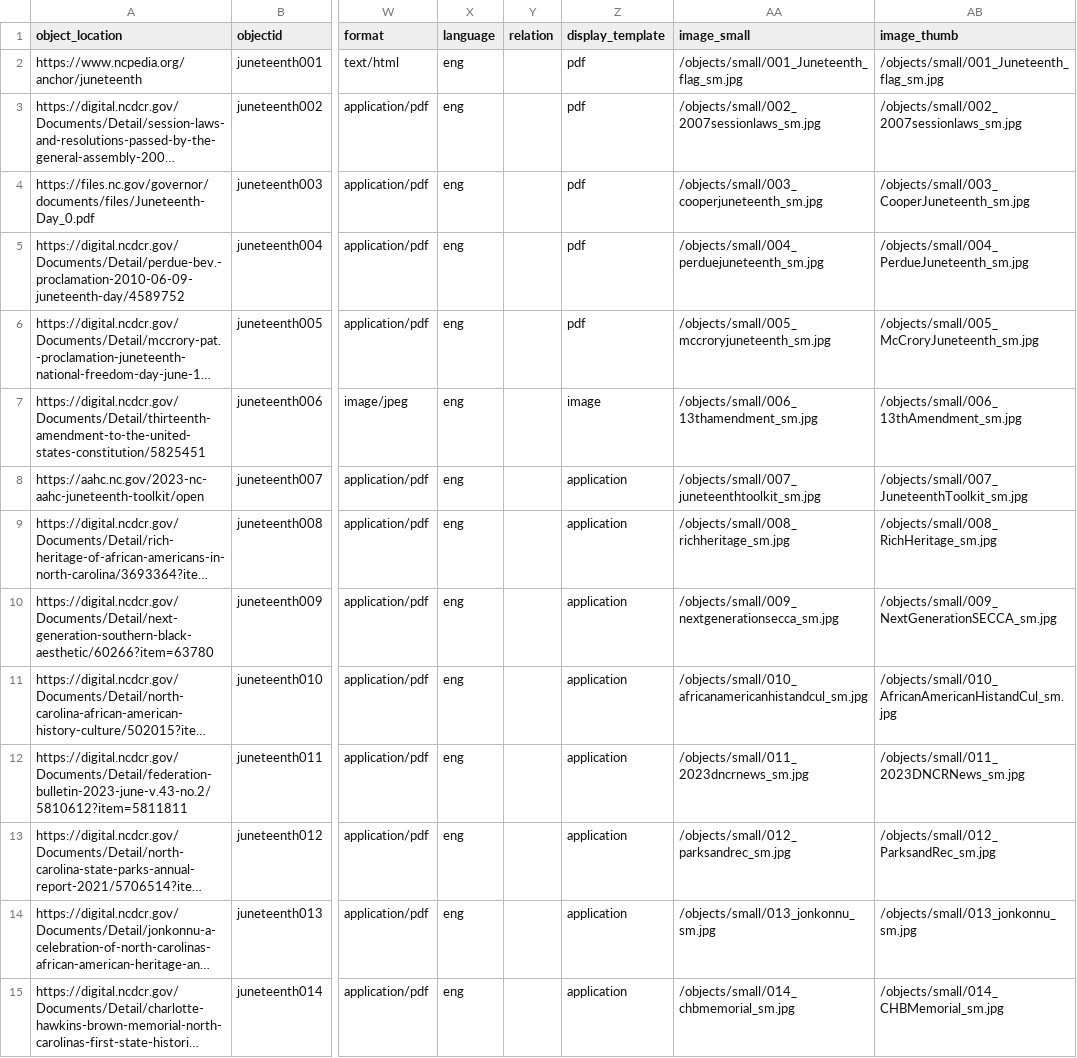
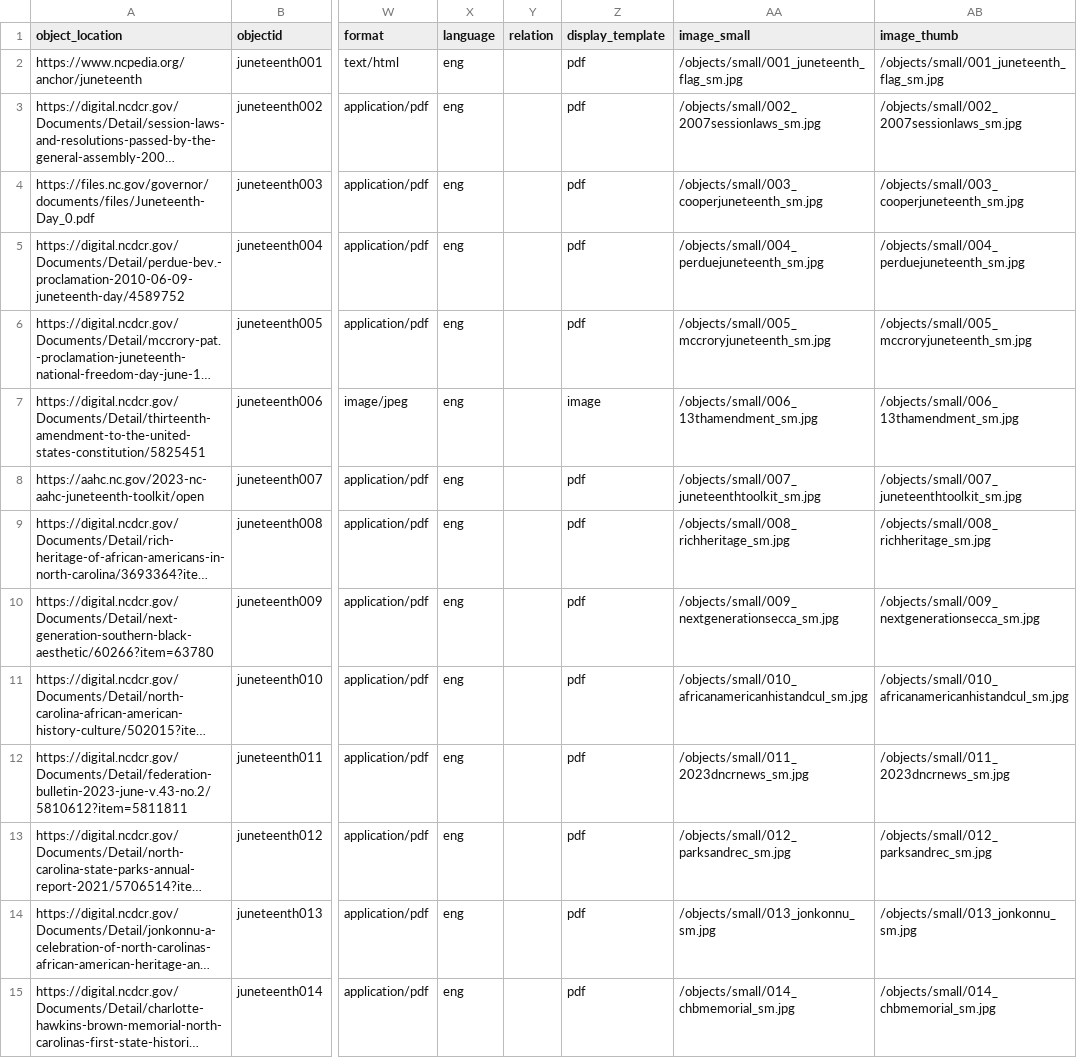
Before and after one commit to SLNC-DIMP/juneteenth, a CSV file: _data/juneteenth-metadata.csv, drawn as a sheet; only a part is shown, gaps mark what is left out; long unchanged cells end in …; the diff covers the shown part only; the diff names each change by its address in the sheet, - before the commit and + after, or states it on an @@ line.

Commit message:
Update metadata

```diff
--- a/_data/juneteenth-metadata.csv
+++ b/_data/juneteenth-metadata.csv
-AA2 (image_small): /objects/small/001_Juneteenth_flag_sm.jpg
+AA2 (image_small): /objects/small/001_juneteenth_flag_sm.jpg
-AB2 (image_thumb): /objects/small/001_Juneteenth_flag_sm.jpg
+AB2 (image_thumb): /objects/small/001_juneteenth_flag_sm.jpg
-AB4 (image_thumb): /objects/small/003_CooperJuneteenth_sm.jpg
+AB4 (image_thumb): /objects/small/003_cooperjuneteenth_sm.jpg
-AB5 (image_thumb): /objects/small/004_PerdueJuneteenth_sm.jpg
+AB5 (image_thumb): /objects/small/004_perduejuneteenth_sm.jpg
-AB6 (image_thumb): /objects/small/005_McCroryJuneteenth_sm.jpg
+AB6 (image_thumb): /objects/small/005_mccroryjuneteenth_sm.jpg
-AB7 (image_thumb): /objects/small/006_13thAmendment_sm.jpg
+AB7 (image_thumb): /objects/small/006_13thamendment_sm.jpg
-Z8:Z15 (display_template): application
+Z8:Z15 (display_template): pdf
-AB8 (image_thumb): /objects/small/007_JuneteenthToolkit_sm.jpg
+AB8 (image_thumb): /objects/small/007_juneteenthtoolkit_sm.jpg
-AB9 (image_thumb): /objects/small/008_RichHeritage_sm.jpg
+AB9 (image_thumb): /objects/small/008_richheritage_sm.jpg
-AB10 (image_thumb): /objects/small/009_NextGenerationSECCA_sm.jpg
+AB10 (image_thumb): /objects/small/009_nextgenerationsecca_sm.jpg
-AB11 (image_thumb): /objects/small/010_AfricanAmericanHistandCul_sm.jpg
+AB11 (image_thumb): /objects/small/010_africanamericanhistandcul_sm.jpg
-AB12 (image_thumb): /objects/small/011_2023DNCRNews_sm.jpg
+AB12 (image_thumb): /objects/small/011_2023dncrnews_sm.jpg
-AB13 (image_thumb): /objects/small/012_ParksandRec_sm.jpg
+AB13 (image_thumb): /objects/small/012_parksandrec_sm.jpg
-AB15 (image_thumb): /objects/small/014_CHBMemorial_sm.jpg
+AB15 (image_thumb): /objects/small/014_chbmemorial_sm.jpg
```
Also changed, not shown: 99 edited cells elsewhere in this file.
